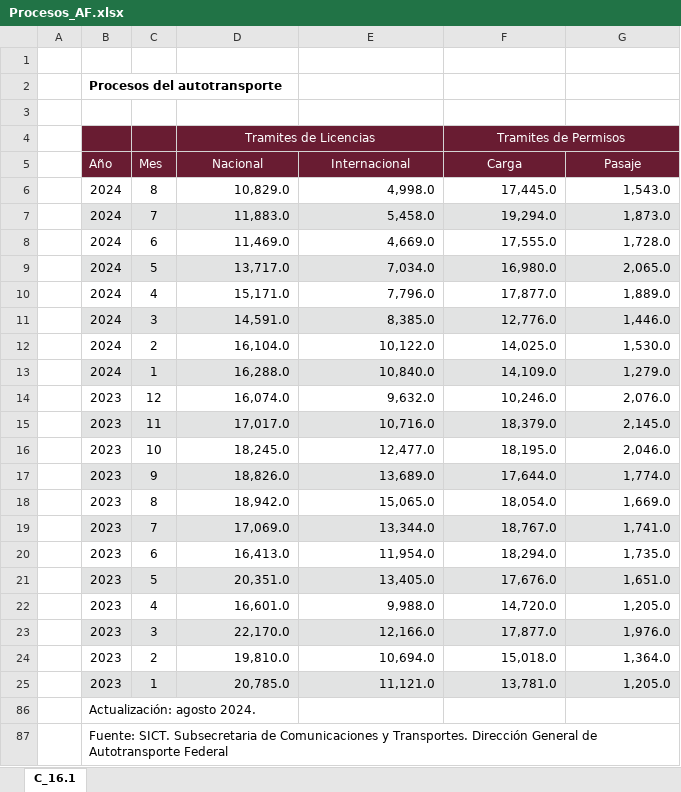
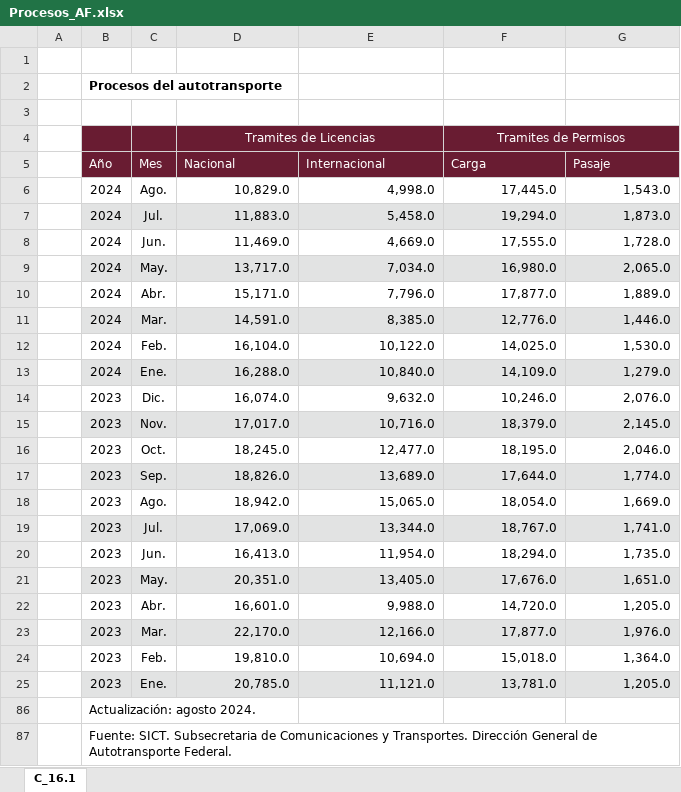
Before and after one commit to NeczarLopez/TI_Estadistica_Mensual_SICT, an Excel workbook: Procesos_AF.xlsx, sheet C_16.1, drawn as a sheet; values as stored, in another font and other column widths than the file's, no borders; table styles not drawn; the diff names each change by its address in the sheet, - before the commit and + after, or states it on an @@ line.

```diff
--- a/Procesos_AF.xlsx (sheet C_16.1)
+++ b/Procesos_AF.xlsx (sheet C_16.1)
-D5:G5 alignment: center
+D5:G5 alignment: left
-C6 (Mes): 8
+C6 (Mes): Ago.
-C7 (Mes): 7
+C7 (Mes): Jul.
-C8 (Mes): 6
+C8 (Mes): Jun.
-C9 (Mes): 5
+C9 (Mes): May.
-C10 (Mes): 4
+C10 (Mes): Abr.
-C11 (Mes): 3
+C11 (Mes): Mar.
-C12 (Mes): 2
+C12 (Mes): Feb.
-C13 (Mes): 1
+C13 (Mes): Ene.
-C14 (Mes): 12
+C14 (Mes): Dic.
-C15 (Mes): 11
+C15 (Mes): Nov.
-C16 (Mes): 10
+C16 (Mes): Oct.
-C17 (Mes): 9
+C17 (Mes): Sep.
-C18 (Mes): 8
+C18 (Mes): Ago.
-C19 (Mes): 7
+C19 (Mes): Jul.
-C20 (Mes): 6
+C20 (Mes): Jun.
-C21 (Mes): 5
+C21 (Mes): May.
-C22 (Mes): 4
+C22 (Mes): Abr.
-C23 (Mes): 3
+C23 (Mes): Mar.
-C24 (Mes): 2
+C24 (Mes): Feb.
-C25 (Mes): 1
+C25 (Mes): Ene.
-B87 (Año): …de Autotransporte Federal
+B87 (Año): …de Autotransporte Federal.
```
Also changed, not shown: hidden cells, Empresas_Permisionarias.xlsx, INPC.xlsx, 46 other files.
